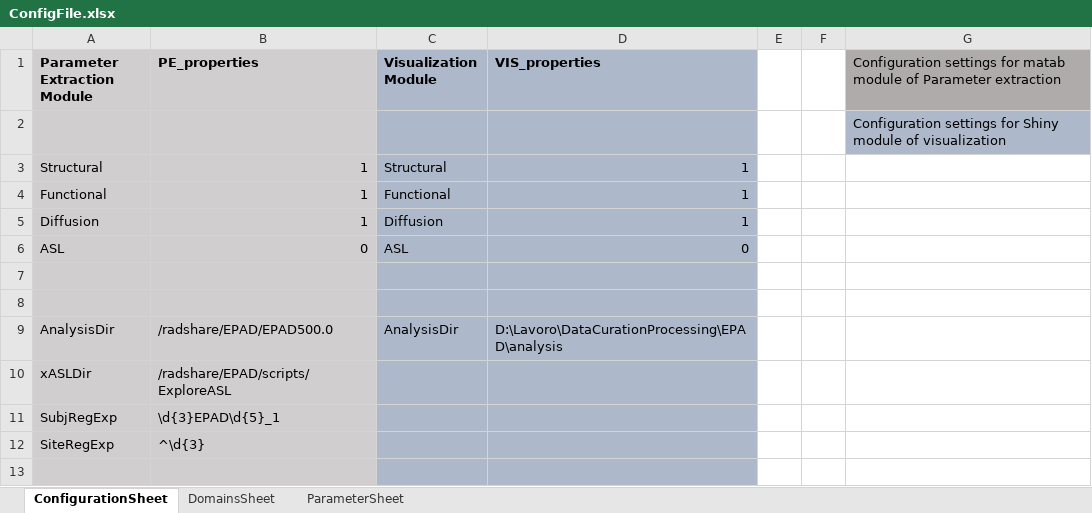
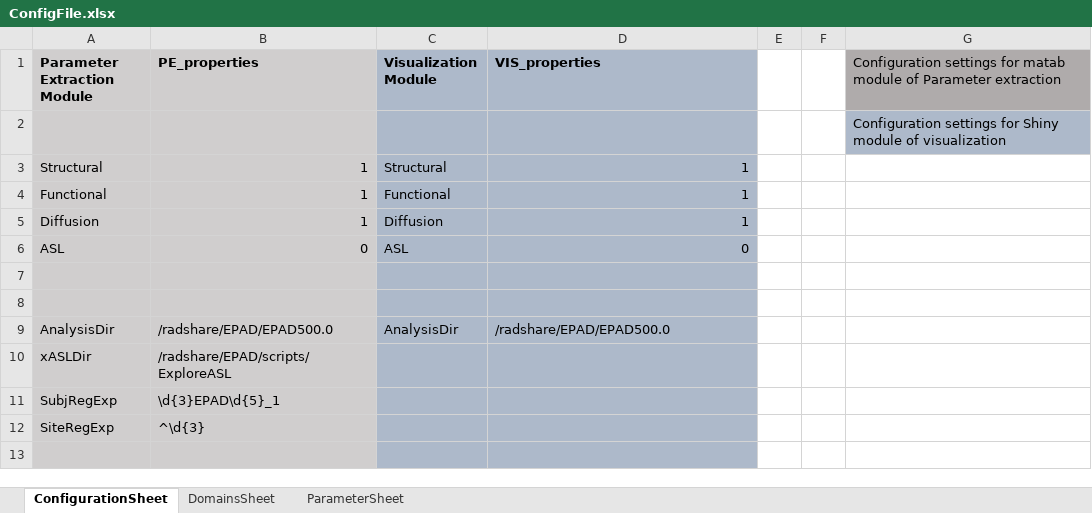
Before and after one commit to luislorenzini/ExploreQC, an Excel workbook: ConfigFile.xlsx, sheet ConfigurationSheet, drawn as a sheet; only a part is shown; values as stored, in another font and other column widths than the file's, no borders; the diff names each change by its address in the sheet, - before the commit and + after, or states it on an @@ line.

```diff
--- a/ConfigFile.xlsx (sheet ConfigurationSheet)
+++ b/ConfigFile.xlsx (sheet ConfigurationSheet)
-D9 (VIS_properties): D:\Lavoro\DataCurationProcessing\EPAD\analysis
+D9 (VIS_properties): /radshare/EPAD/EPAD500.0
```
Also changed, not shown: sheet ParameterSheet, 2 other files.
